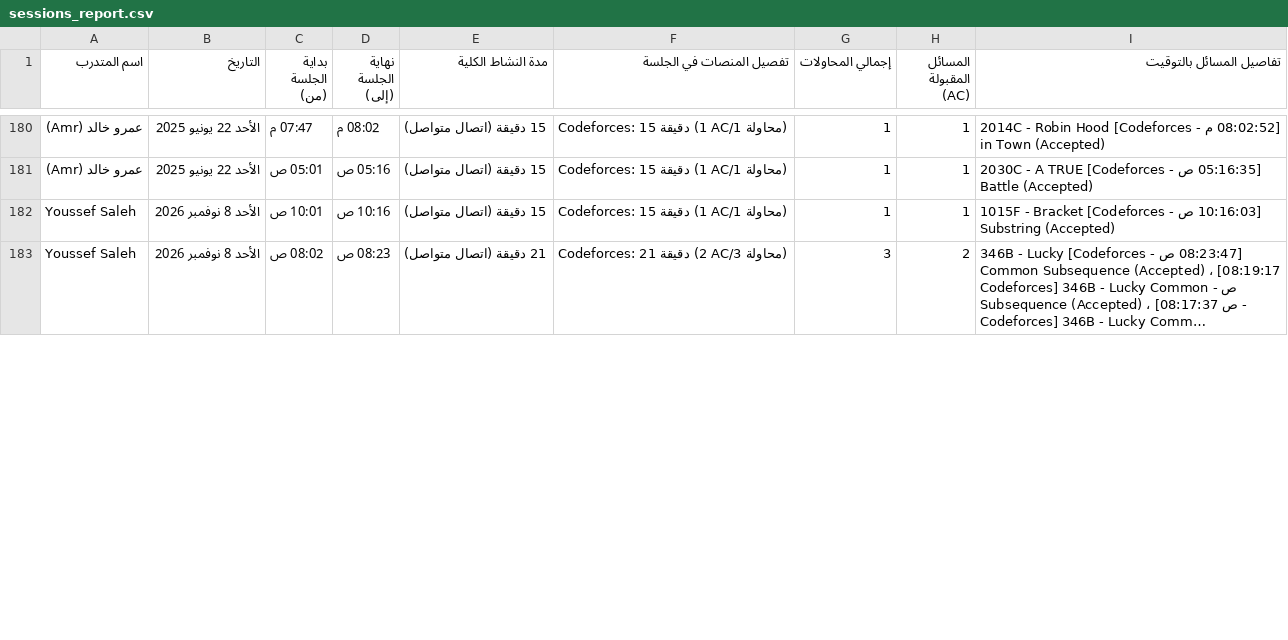
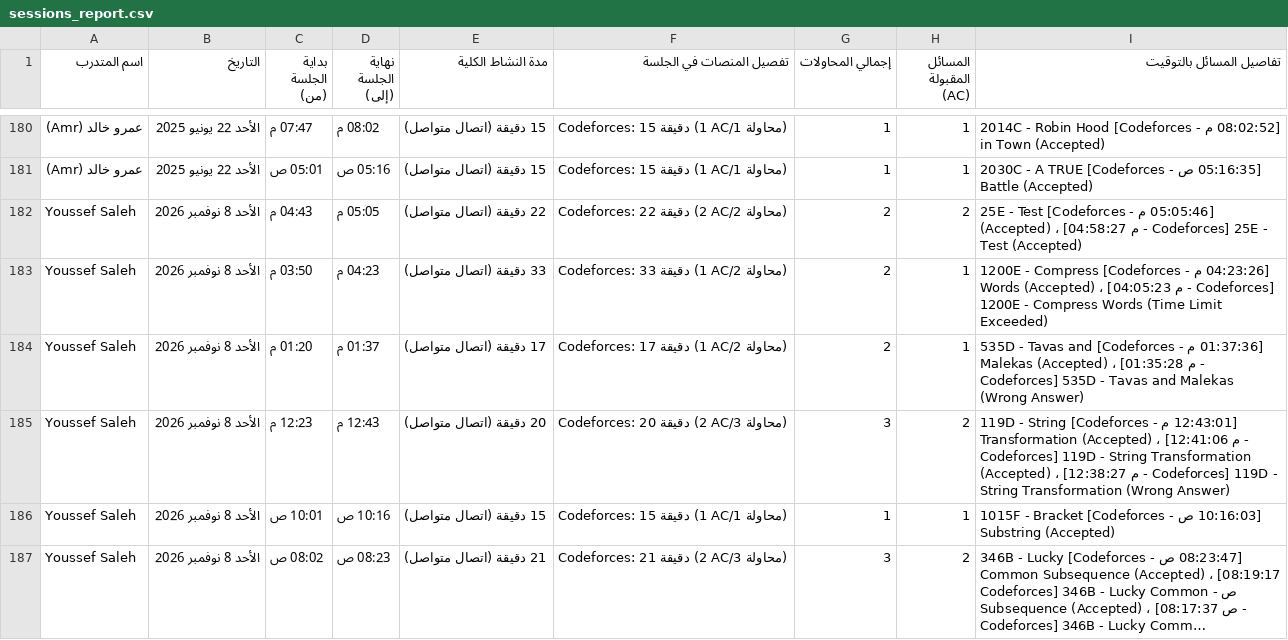
Before and after one commit to bodesaber/vjudge-tracker, a CSV file: sessions_report.csv, drawn as a sheet; only a part is shown, gaps mark what is left out; long unchanged cells end in …; the diff covers the shown part only.

```diff
--- a/sessions_report.csv
+++ b/sessions_report.csv
@@ -181,2 +181,6 @@
 عمرو خالد (Amr),الأحد 22 يونيو 2025,05:01 ص,05:16 ص,15 دقيقة (اتصال متواصل),Codeforces: 15 دقيقة (1 AC/1 محاولة),1,1,[05:16:35 ص - Codeforces] 2030C - A TRUE Battle (Accepted)
+Youssef Saleh,الأحد 8 نوفمبر 2026,04:43 م,05:05 م,22 دقيقة (اتصال متواصل),Codeforces: 22 دقيقة (2 AC/2 محاولة),2,2,[05:05:46 م - Codeforces] 25E - Test (Accepted) ، [04:58:27 م - Codeforces] 25E - Test (Accepted)
+Youssef Saleh,الأحد 8 نوفمبر 2026,03:50 م,04:23 م,33 دقيقة (اتصال متواصل),Codeforces: 33 دقيقة (1 AC/2 محاولة),2,1,[04:23:26 م - Codeforces] 1200E - Compress Words (Accepted) ، [04:05:23 م - Codeforces] 1200E - Compress Words (Time Limit Exceeded)
+Youssef Saleh,الأحد 8 نوفمبر 2026,01:20 م,01:37 م,17 دقيقة (اتصال متواصل),Codeforces: 17 دقيقة (1 AC/2 محاولة),2,1,[01:37:36 م - Codeforces] 535D - Tavas and Malekas (Accepted) ، [01:35:28 م - Codeforces] 535D - Tavas and Malekas (Wrong Answer)
+Youssef Saleh,الأحد 8 نوفمبر 2026,12:23 م,12:43 م,20 دقيقة (اتصال متواصل),Codeforces: 20 دقيقة (2 AC/3 محاولة),3,2,[12:43:01 م - Codeforces] 119D - String Transformation (Accepted) ، [12:41:06 م - Codeforces] 119D - String Transformation (Accepted) ، [12:38:27 م - Codeforces] 119D - String Transformation (Wrong Answer)
 Youssef Saleh,الأحد 8 نوفمبر 2026,10:01 ص,10:16 ص,15 دقيقة (اتصال متواصل),Codeforces: 15 دقيقة (1 AC/1 محاولة),1,1,[10:16:03 ص - Codeforces] 1015F - Bracket Substring (Accepted)
```
Also changed, not shown: 1 added row, 5 removed rows and 4 edited cells elsewhere in this file, 5 other files.
